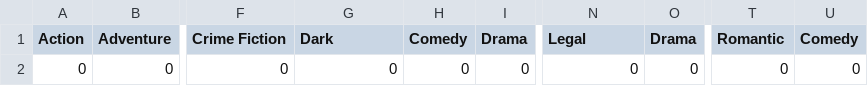
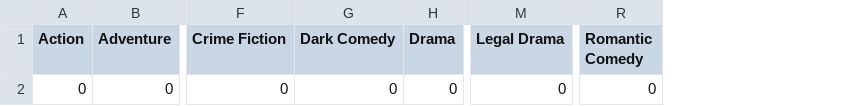
Before and after one commit to BaxterHill06/Entertainment-Assistant_Python, a CSV file: CODE/Files/Genre.CSV, drawn as a sheet; only a part is shown, gaps mark what is left out; removed rows and columns are numbered as before the commit, all else as after; the diff names each change by its address in the sheet, - before the commit and + after, or states it on an @@ line.

```diff
--- a/CODE/Files/Genre.CSV
+++ b/CODE/Files/Genre.CSV
-column H (Comedy), row 2: 0
-column O (Drama), row 2: 0
-column U (Comedy), row 2: 0
-G1: Dark
+G1: Dark Comedy
-M1: Legal
+M1: Legal Drama
-R1: Romantic
+R1: Romantic Comedy
```
Also changed, not shown: CODE/Files/Libary.CSV, CODE/User Files/baxter.csv, 15 other files.
